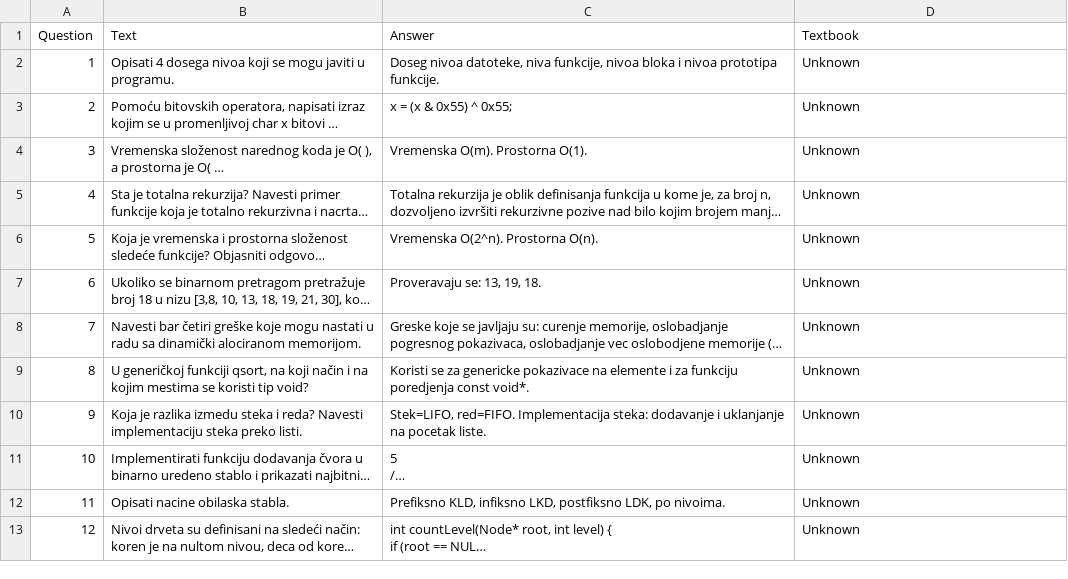
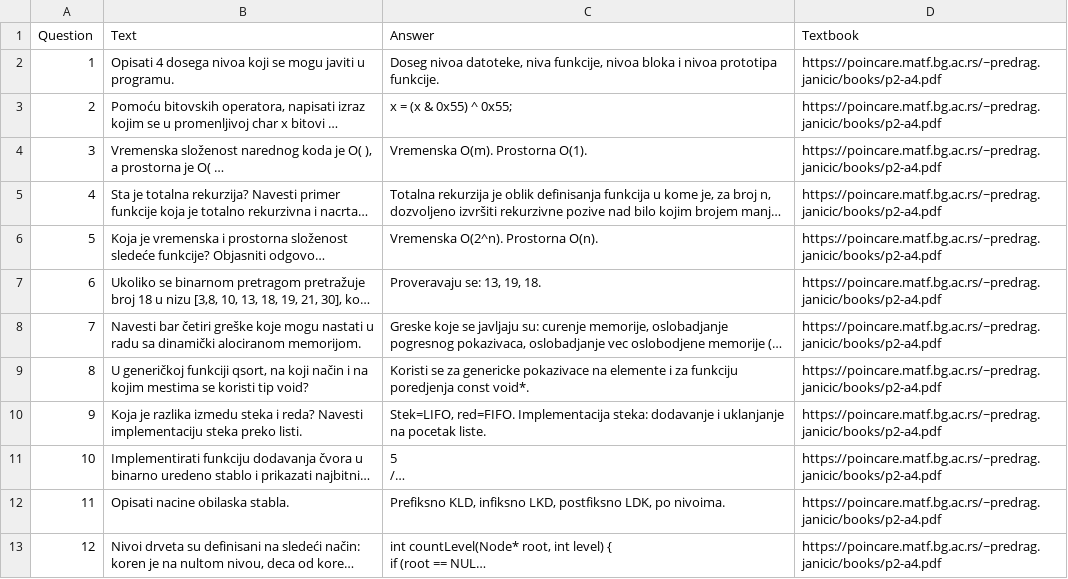
Before and after one commit to toswe/EduGrader, a CSV file: pipeline/data/p2_sept2/raw/questions.csv, drawn as a sheet; long unchanged cells end in …; the diff names each change by its address in the sheet, - before the commit and + after, or states it on an @@ line.

```diff
--- a/pipeline/data/p2_sept2/raw/questions.csv
+++ b/pipeline/data/p2_sept2/raw/questions.csv
-D2:D13 (Textbook): Unknown
+D2:D13 (Textbook): https://poincare.matf.bg.ac.rs/~predrag.janicic/books/p2-a4.pdf
```
Also changed, not shown: pipeline/data/p2_1/raw/questions.csv, pipeline/data/p2_2/raw/questions.csv, 5 other files.
